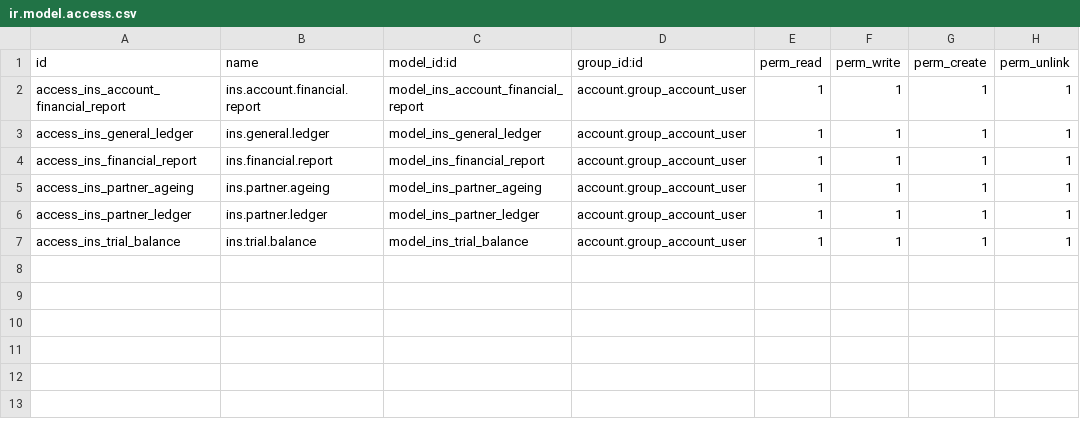
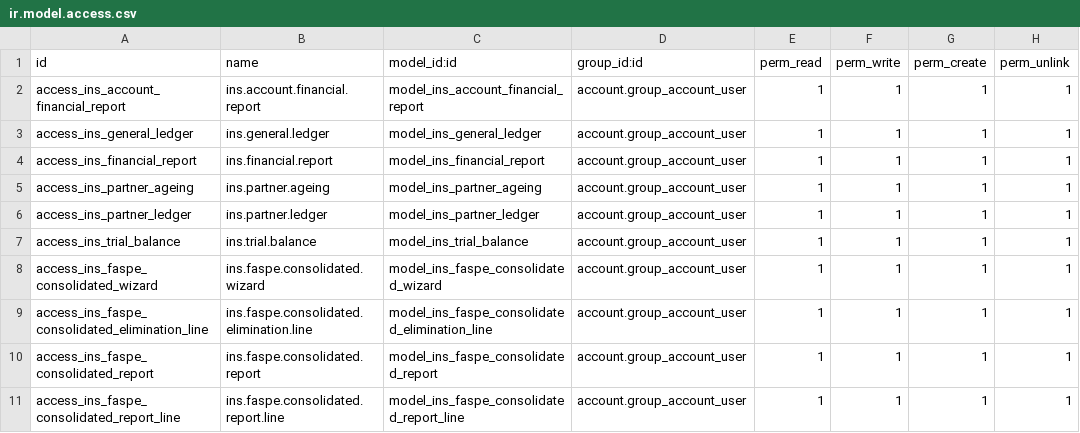
Before and after one commit to saptadi73/odoo14Custom, a CSV file: account_dynamic_reports/security/ir.model.access.csv, drawn as a sheet.

```diff
--- a/account_dynamic_reports/security/ir.model.access.csv
+++ b/account_dynamic_reports/security/ir.model.access.csv
@@ -7 +7,5 @@ access_ins_partner_ledger,ins.partner.ledger,model_ins_partner_ledger,account.gr
 access_ins_trial_balance,ins.trial.balance,model_ins_trial_balance,account.group_account_user,1,1,1,1
+access_ins_faspe_consolidated_wizard,ins.faspe.consolidated.wizard,model_ins_faspe_consolidated_wizard,account.group_account_user,1,1,1,1
+access_ins_faspe_consolidated_elimination_line,ins.faspe.consolidated.elimination.line,model_ins_faspe_consolidated_elimination_line,account.group_account_user,1,1,1,1
+access_ins_faspe_consolidated_report,ins.faspe.consolidated.report,model_ins_faspe_consolidated_report,account.group_account_user,1,1,1,1
+access_ins_faspe_consolidated_report_line,ins.faspe.consolidated.report.line,model_ins_faspe_consolidated_report_line,account.group_account_user,1,1,1,1
```
Also changed, not shown: 22 other files.
